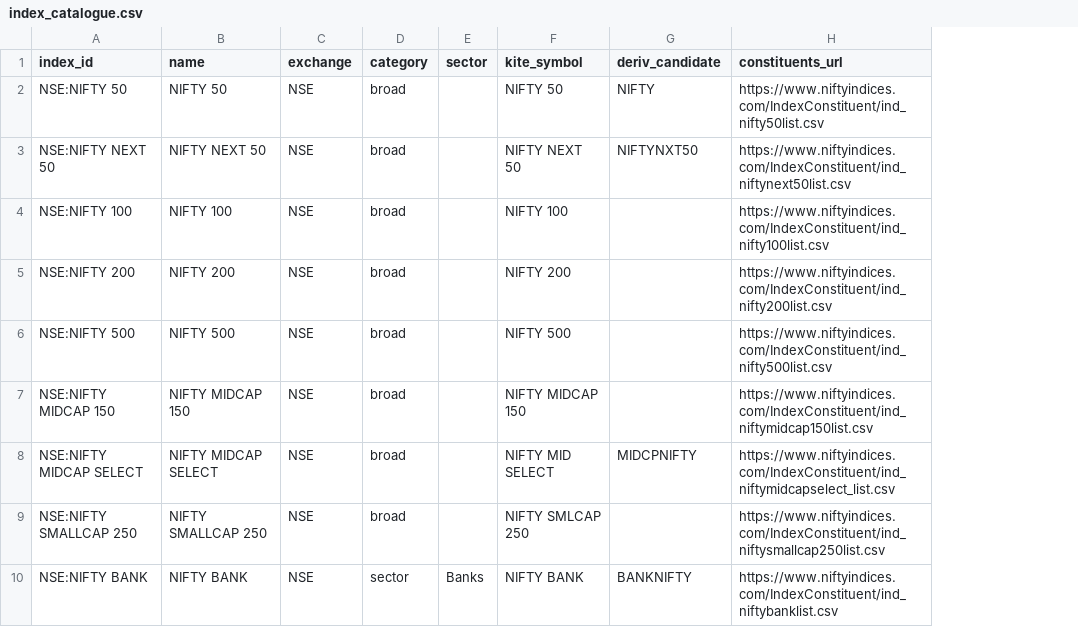
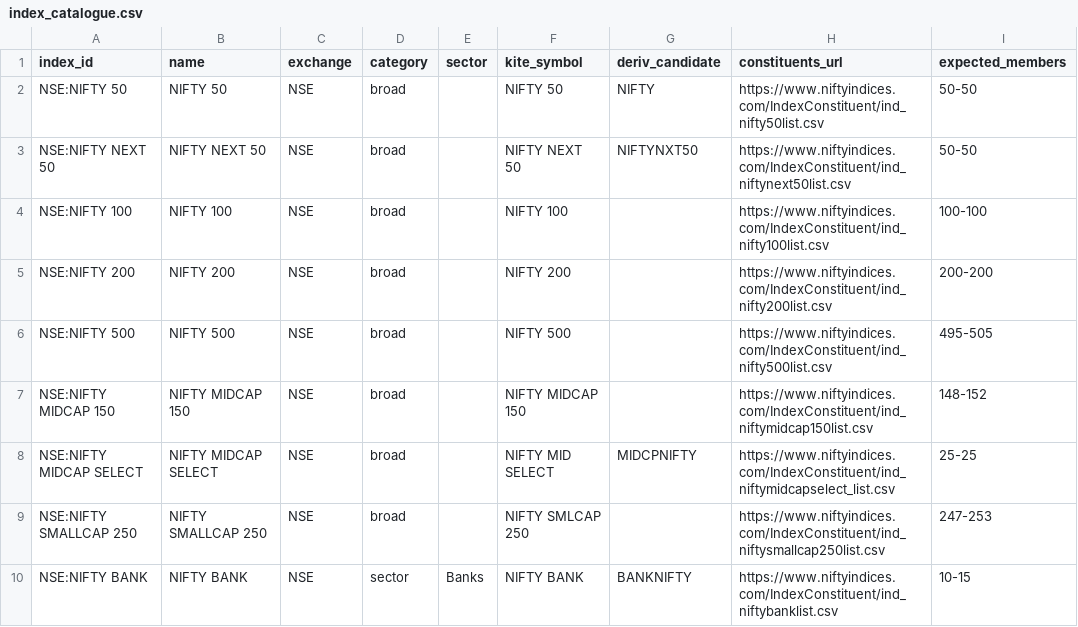
Before and after one commit to kushalsrinivas/nse-cli, a CSV file: conf/universe/index_catalogue.csv, drawn as a sheet; only a part is shown; the diff names each change by its address in the sheet, - before the commit and + after, or states it on an @@ line.

```diff
--- a/conf/universe/index_catalogue.csv
+++ b/conf/universe/index_catalogue.csv
+column I (expected_members), rows 2-10: 50-50 | 50-50 | 100-100 | 200-200 | 495-505 | 148-152 | 25-25 | 247-253 | 10-15
```
Also changed, not shown: 10 other files.
